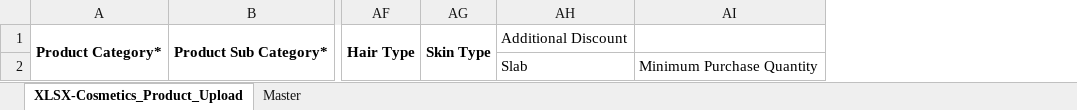
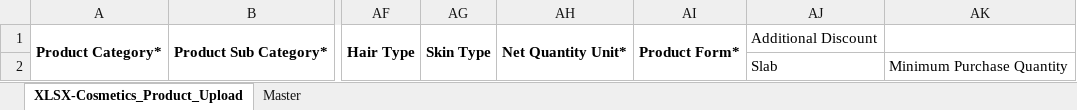
Before and after one commit to Itadmintiameds/pharma-aggregator-client, an Excel workbook: public/templates/cosmetics/XLSX-Cosmetics Template.xlsx, sheet XLSX-Cosmetics_Product_Upload, drawn as a sheet; only a part is shown, gaps mark what is left out; values as stored, in another font and other column widths than the file's, no borders; the diff names each change by its address in the sheet, - before the commit and + after, or states it on an @@ line.

```diff
--- a/public/templates/cosmetics/XLSX-Cosmetics Template.xlsx (sheet XLSX-Cosmetics_Product_Upload)
+++ b/public/templates/cosmetics/XLSX-Cosmetics Template.xlsx (sheet XLSX-Cosmetics_Product_Upload)
+column AH, row 1: Net Quantity Unit*
+column AI, row 1: Product Form*
```
Also changed, not shown: sheet Master, public/templates/medical-devices/consumable/XLSX-Consumable Template.xlsx, public/templates/medical-devices/nonconsumable/XLSX-Non Consumable Template.xlsx, 17 other files.
